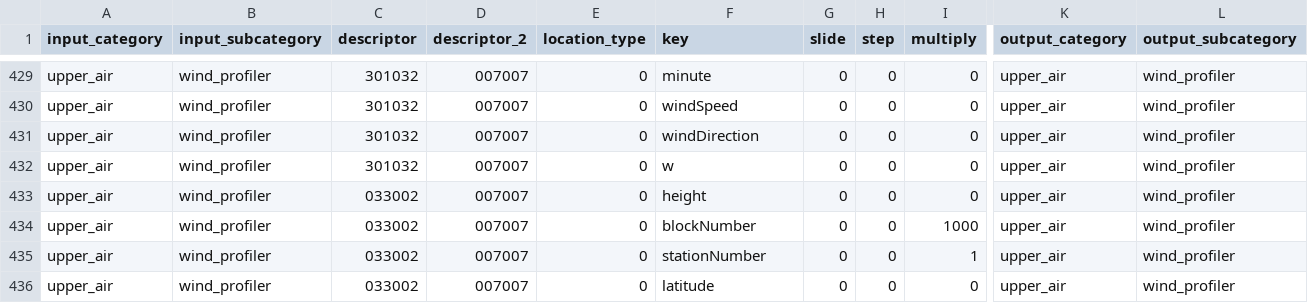
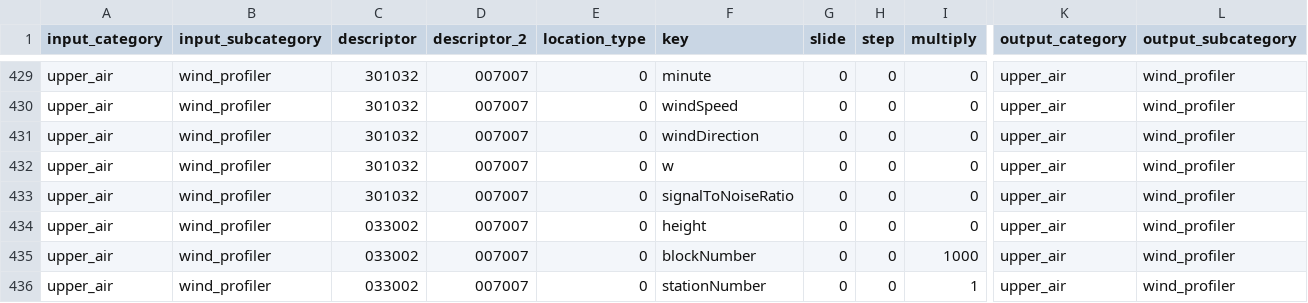
Before and after one commit to public-tatsuya-noyori/meteorological_preprocessor, a CSV file: src/meteorological_preprocessor/conf_bufr_to_arrow.csv, drawn as a sheet; only a part is shown, gaps mark what is left out; the shorter side is filled out with more unchanged rows; rows hold the shown columns only; the diff names each change by its address in the sheet, - before the commit and + after, or states it on an @@ line.

Commit message:
commit

```diff
--- a/src/meteorological_preprocessor/conf_bufr_to_arrow.csv
+++ b/src/meteorological_preprocessor/conf_bufr_to_arrow.csv
+row 433: upper_air | wind_profiler | 301032 | 007007 | 0 | signalToNoiseRatio | 0 | 0 | 0 | upper_air | wind_profiler
```
